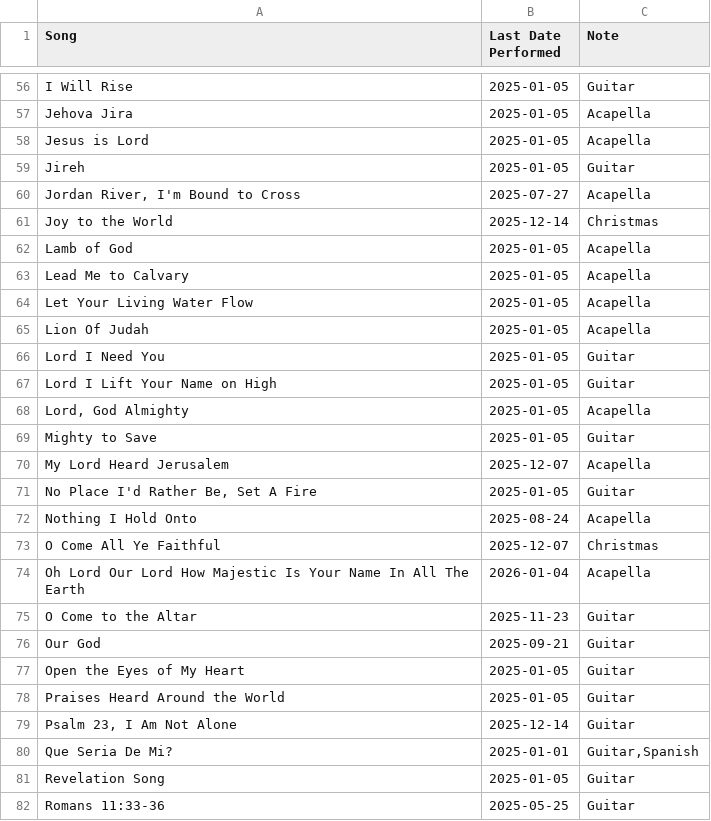
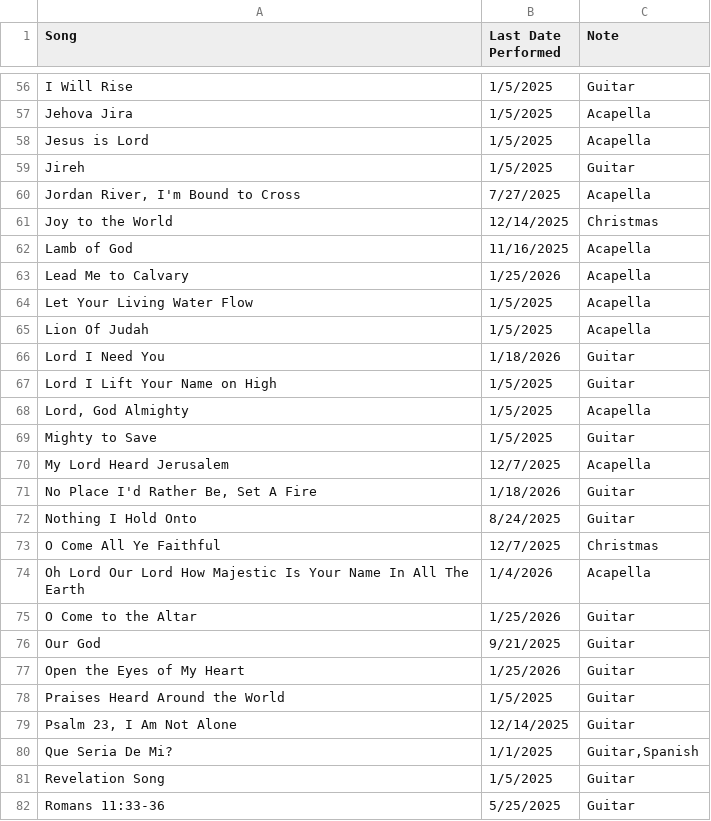
Before and after one commit to pupusapower/WorshipMinistry, a CSV file: SongList.csv, drawn as a sheet; only a part is shown, gaps mark what is left out; the diff covers the shown part only; the diff names each change by its address in the sheet, - before the commit and + after, or states it on an @@ line.

```diff
--- a/SongList.csv
+++ b/SongList.csv
-B56:B59 (Last Date Performed): 2025-01-05
+B56:B59 (Last Date Performed): 1/5/2025
-B60 (Last Date Performed): 2025-07-27
+B60 (Last Date Performed): 7/27/2025
-B61 (Last Date Performed): 2025-12-14
+B61 (Last Date Performed): 12/14/2025
-B62 (Last Date Performed): 2025-01-05
+B62 (Last Date Performed): 11/16/2025
-B63 (Last Date Performed): 2025-01-05
+B63 (Last Date Performed): 1/25/2026
-B64:B65 (Last Date Performed): 2025-01-05
+B64:B65 (Last Date Performed): 1/5/2025
-B66 (Last Date Performed): 2025-01-05
+B66 (Last Date Performed): 1/18/2026
-B67:B69 (Last Date Performed): 2025-01-05
+B67:B69 (Last Date Performed): 1/5/2025
-B70 (Last Date Performed): 2025-12-07
+B70 (Last Date Performed): 12/7/2025
-B71 (Last Date Performed): 2025-01-05
+B71 (Last Date Performed): 1/18/2026
-B72 (Last Date Performed): 2025-08-24
+B72 (Last Date Performed): 8/24/2025
-C72 (Note): Acapella
+C72 (Note): Guitar
-B73 (Last Date Performed): 2025-12-07
+B73 (Last Date Performed): 12/7/2025
-B74 (Last Date Performed): 2026-01-04
+B74 (Last Date Performed): 1/4/2026
-B75 (Last Date Performed): 2025-11-23
+B75 (Last Date Performed): 1/25/2026
-B76 (Last Date Performed): 2025-09-21
+B76 (Last Date Performed): 9/21/2025
-B77 (Last Date Performed): 2025-01-05
+B77 (Last Date Performed): 1/25/2026
-B78 (Last Date Performed): 2025-01-05
+B78 (Last Date Performed): 1/5/2025
-B79 (Last Date Performed): 2025-12-14
+B79 (Last Date Performed): 12/14/2025
-B80 (Last Date Performed): 2025-01-01
+B80 (Last Date Performed): 1/1/2025
-B81 (Last Date Performed): 2025-01-05
+B81 (Last Date Performed): 1/5/2025
-B82 (Last Date Performed): 2025-05-25
+B82 (Last Date Performed): 5/25/2025
```
Also changed, not shown: 82 edited cells elsewhere in this file.
